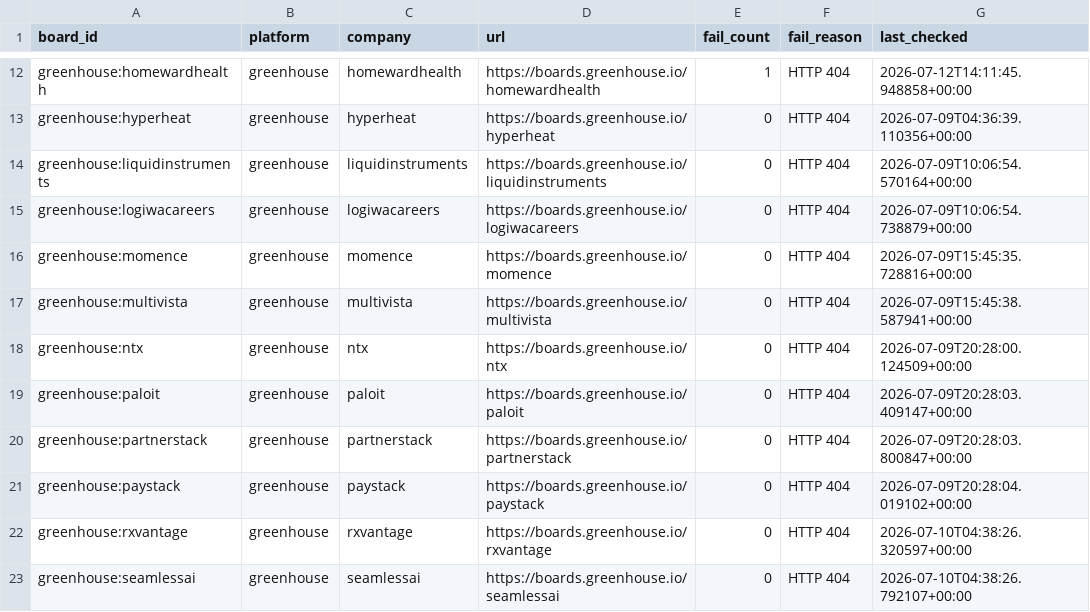
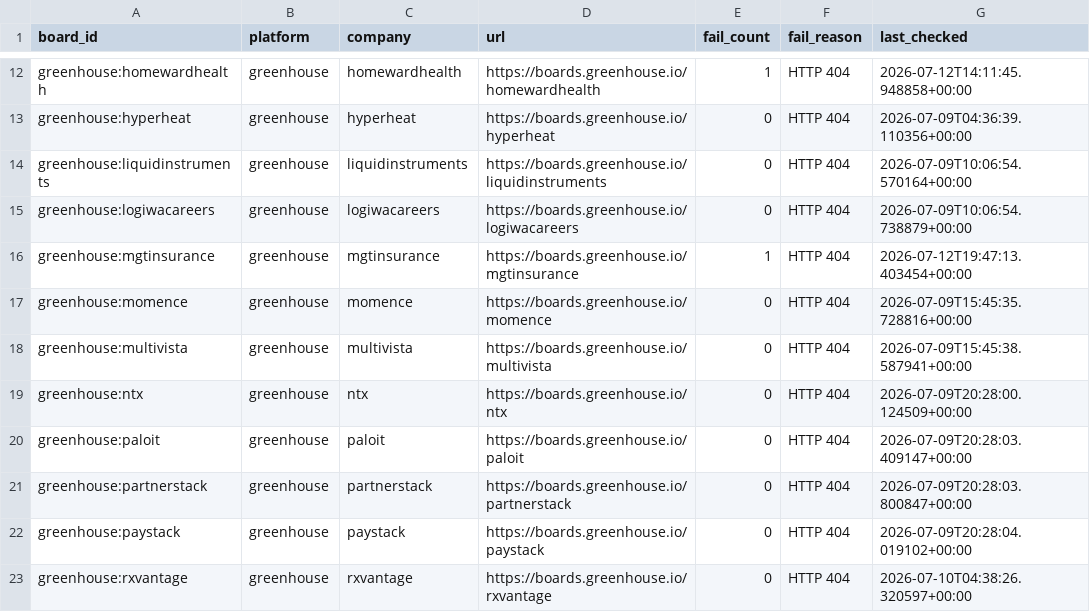
Before and after one commit to chandalagufus/job, a CSV file: state/gha-dead_boards_broad_non_workday.csv, drawn as a sheet; only a part is shown, gaps mark what is left out; the shorter side is filled out with more unchanged rows.

```diff
--- a/state/gha-dead_boards_broad_non_workday.csv
+++ b/state/gha-dead_boards_broad_non_workday.csv
@@ -15,2 +15,3 @@ greenhouse:liquidinstruments,greenhouse,liquidinstruments,https://boards.greenho
 greenhouse:logiwacareers,greenhouse,logiwacareers,https://boards.greenhouse.io/logiwacareers,0,HTTP 404,2026-07-09T10:06:54.738879+00:00
+greenhouse:mgtinsurance,greenhouse,mgtinsurance,https://boards.greenhouse.io/mgtinsurance,1,HTTP 404,2026-07-12T19:47:13.403454+00:00
 greenhouse:momence,greenhouse,momence,https://boards.greenhouse.io/momence,0,HTTP 404,2026-07-09T15:45:35.728816+00:00
```
Also changed, not shown: 1 other file.
